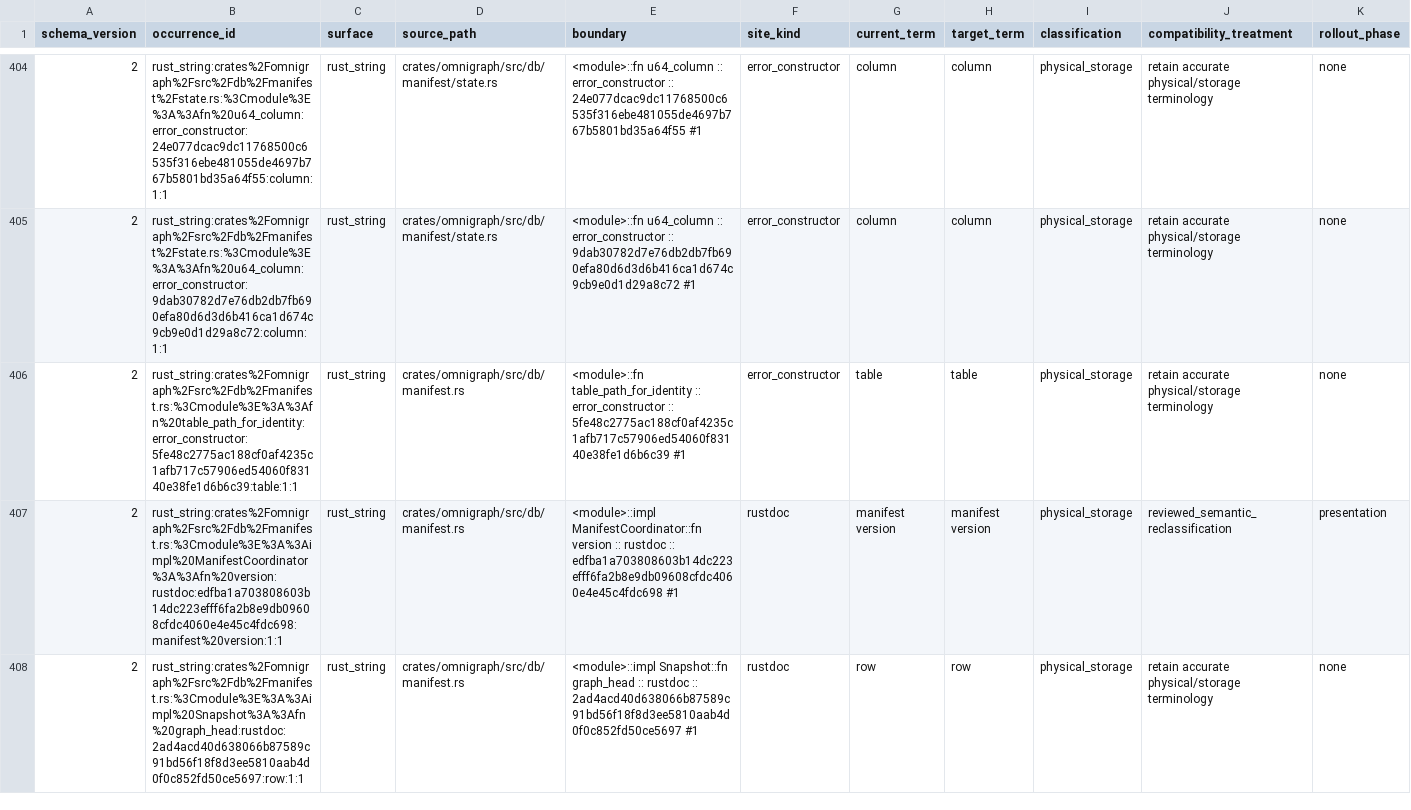
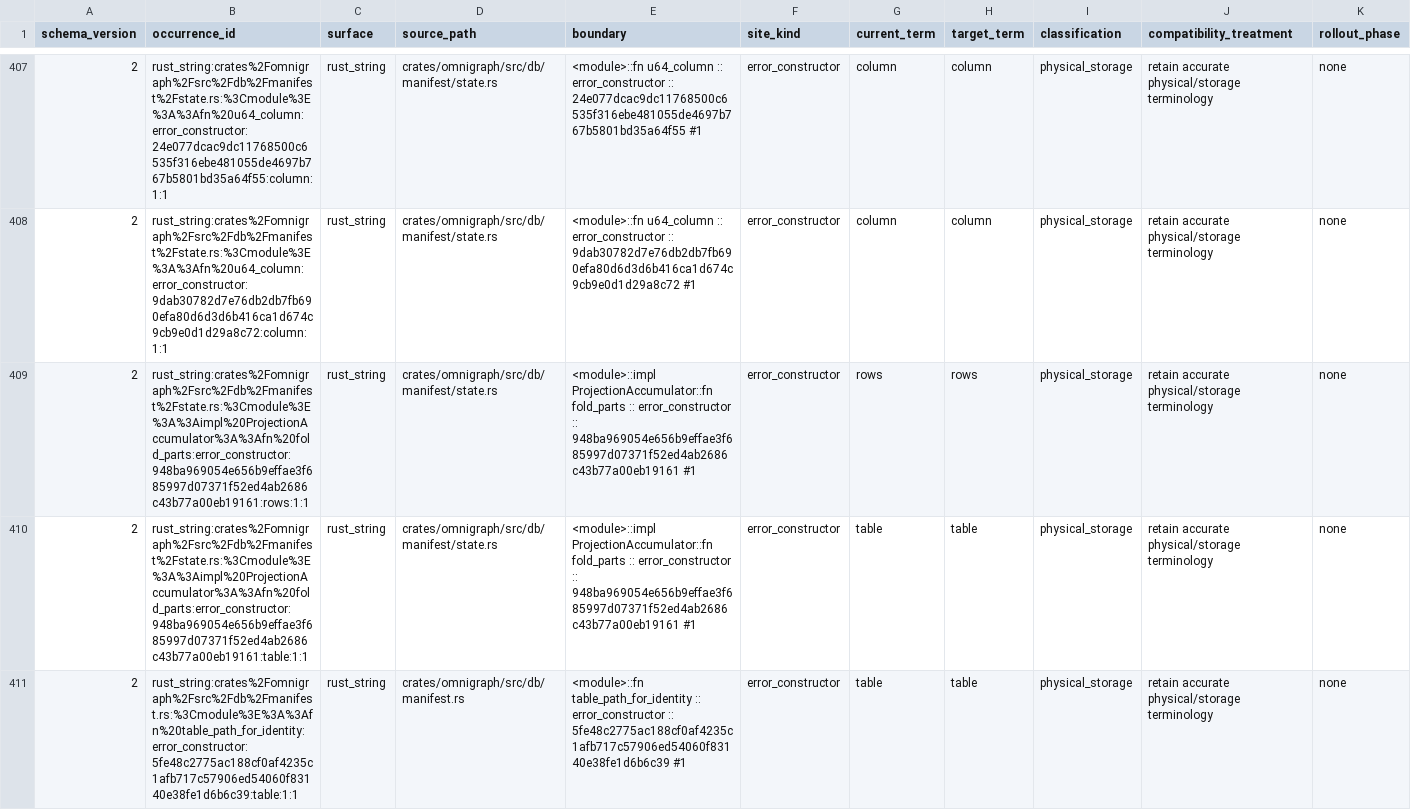
Before and after one commit to ModernRelay/omnigraph, a TSV file: tools/omnigraph-vocabulary-guard/graph-vocabulary-inventory.tsv, drawn as a sheet; only a part is shown, gaps mark what is left out; the shorter side is filled out with more unchanged rows; rows hold the shown columns only; the diff covers the shown part only; the diff names each change by its address in the sheet, - before the commit and + after, or states it on an @@ line.

Commit message:
perf(merge): read only new catalog commits when opening branch state

```diff
--- a/tools/omnigraph-vocabulary-guard/graph-vocabulary-inventory.tsv
+++ b/tools/omnigraph-vocabulary-guard/graph-vocabulary-inventory.tsv
+row 409: 2 | rust_string:crates%2Fomnigraph%2Fsrc%2Fdb%2Fmanifest%2Fstate.rs:%3Cmodule%3E%3A%3Aimpl%20ProjectionAccumulator%3A%3Afn%20fold_parts:error_constructor:948ba969054e656b9effae3f685997d07371f52ed4ab2686c43b77a00eb19161:rows:1:1 | rust_string | crates/omnigraph/src/db/manifest/state.rs | <module>::impl ProjectionAccumulator::fn fold_parts :: error_constructor :: 948ba969054e656b9effae3f685997d07371f52ed4ab2686c43b77a00eb19161 #1 | error_constructor | rows | rows | physical_storage | retain accurate physical/storage terminology | none
+row 410: 2 | rust_string:crates%2Fomnigraph%2Fsrc%2Fdb%2Fmanifest%2Fstate.rs:%3Cmodule%3E%3A%3Aimpl%20ProjectionAccumulator%3A%3Afn%20fold_parts:error_constructor:948ba969054e656b9effae3f685997d07371f52ed4ab2686c43b77a00eb19161:table:1:1 | rust_string | crates/omnigraph/src/db/manifest/state.rs | <module>::impl ProjectionAccumulator::fn fold_parts :: error_constructor :: 948ba969054e656b9effae3f685997d07371f52ed4ab2686c43b77a00eb19161 #1 | error_constructor | table | table | physical_storage | retain accurate physical/storage terminology | none
```
Also changed, not shown: 8 added rows, 4 removed rows and 18 edited cells elsewhere in this file, 6 other files.
